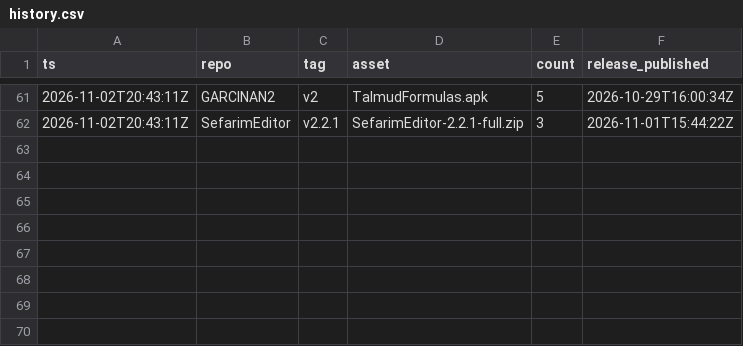
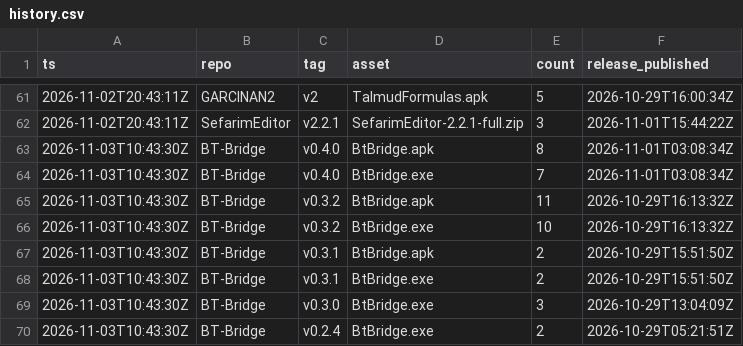
Before and after one commit to Z9165/CSHEV, a CSV file: data/history.csv, drawn as a sheet; only a part is shown, gaps mark what is left out; the diff names each change by its address in the sheet, - before the commit and + after, or states it on an @@ line.

```diff
--- a/data/history.csv
+++ b/data/history.csv
+row 63: 2026-11-03T10:43:30Z | BT-Bridge | v0.4.0 | BtBridge.apk | 8 | 2026-11-01T03:08:34Z
+row 64: 2026-11-03T10:43:30Z | BT-Bridge | v0.4.0 | BtBridge.exe | 7 | 2026-11-01T03:08:34Z
+row 65: 2026-11-03T10:43:30Z | BT-Bridge | v0.3.2 | BtBridge.apk | 11 | 2026-10-29T16:13:32Z
+row 66: 2026-11-03T10:43:30Z | BT-Bridge | v0.3.2 | BtBridge.exe | 10 | 2026-10-29T16:13:32Z
+row 67: 2026-11-03T10:43:30Z | BT-Bridge | v0.3.1 | BtBridge.apk | 2 | 2026-10-29T15:51:50Z
+row 68: 2026-11-03T10:43:30Z | BT-Bridge | v0.3.1 | BtBridge.exe | 2 | 2026-10-29T15:51:50Z
+row 69: 2026-11-03T10:43:30Z | BT-Bridge | v0.3.0 | BtBridge.exe | 3 | 2026-10-29T13:04:09Z
+row 70: 2026-11-03T10:43:30Z | BT-Bridge | v0.2.4 | BtBridge.exe | 2 | 2026-10-29T05:21:51Z
```
Also changed, not shown: 1 other file.
